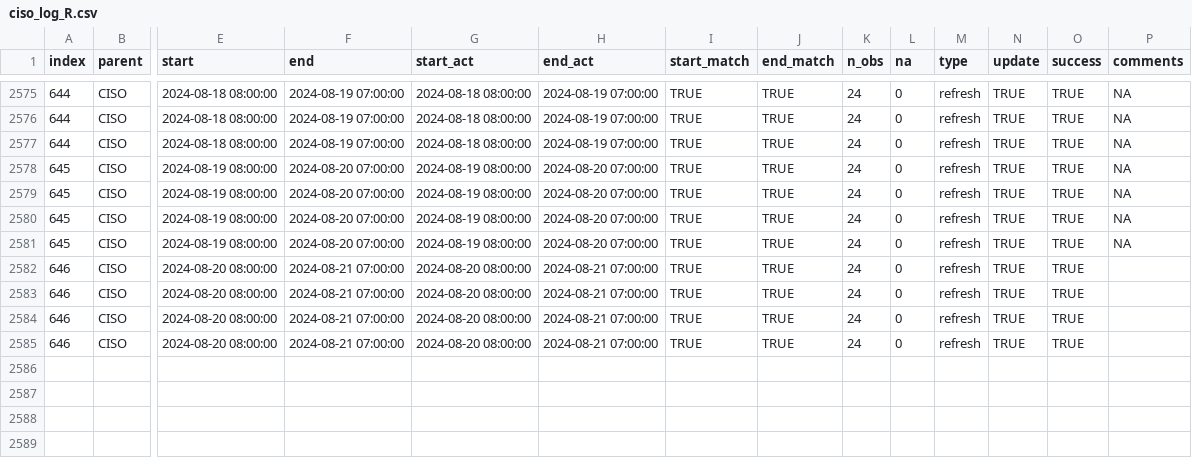
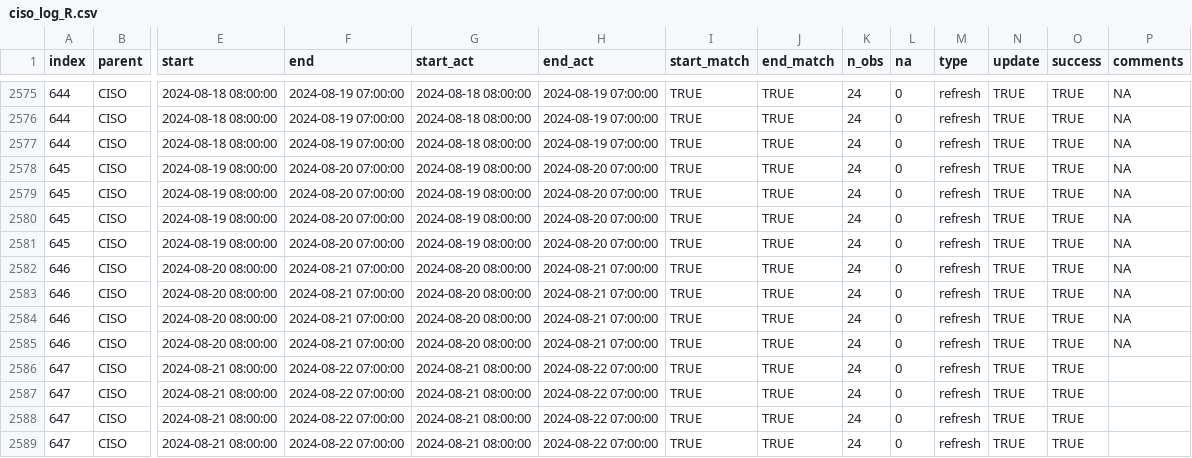
Before and after one commit to laughing-train/literate-train, a CSV file: metadata/ciso_log_R.csv, drawn as a sheet; only a part is shown, gaps mark what is left out; rows hold the shown columns only; the diff names each change by its address in the sheet, - before the commit and + after, or states it on an @@ line.

Commit message:
Auto update of the data

```diff
--- a/metadata/ciso_log_R.csv
+++ b/metadata/ciso_log_R.csv
-P2582:P2585 (comments): (empty)
+P2582:P2585 (comments): NA
+row 2586: 647 | CISO | 2024-08-21 08:00:00 | 2024-08-22 07:00:00 | 2024-08-21 08:00:00 | 2024-08-22 07:00:00 | TRUE | TRUE | 24 | 0 | refresh | TRUE | TRUE
+row 2587: 647 | CISO | 2024-08-21 08:00:00 | 2024-08-22 07:00:00 | 2024-08-21 08:00:00 | 2024-08-22 07:00:00 | TRUE | TRUE | 24 | 0 | refresh | TRUE | TRUE
+row 2588: 647 | CISO | 2024-08-21 08:00:00 | 2024-08-22 07:00:00 | 2024-08-21 08:00:00 | 2024-08-22 07:00:00 | TRUE | TRUE | 24 | 0 | refresh | TRUE | TRUE
+row 2589: 647 | CISO | 2024-08-21 08:00:00 | 2024-08-22 07:00:00 | 2024-08-21 08:00:00 | 2024-08-22 07:00:00 | TRUE | TRUE | 24 | 0 | refresh | TRUE | TRUE
```
Also changed, not shown: 1 other file.
